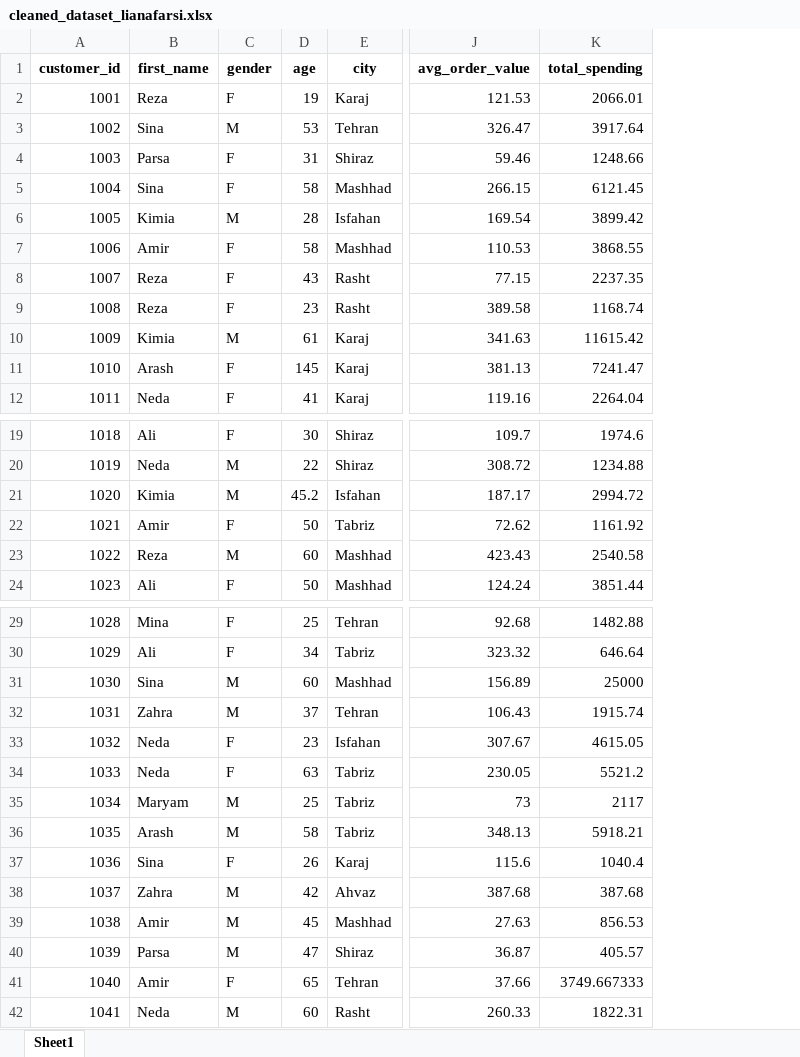
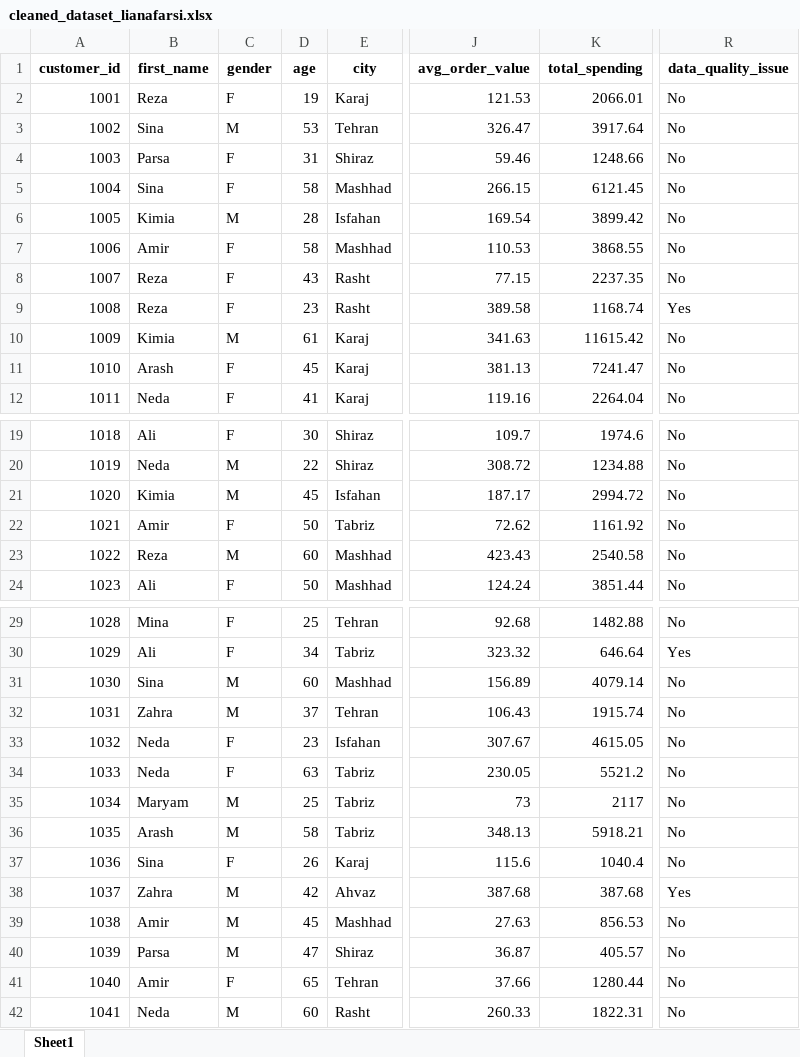
Before and after one commit to Alirezanaghdi-dev/studybuild-data-cleaning-01, an Excel workbook: submissions/lianafarsi/cleaned_dataset_lianafarsi.xlsx, sheet Sheet1, drawn as a sheet; only a part is shown, gaps mark what is left out; values as stored, in another font and other column widths than the file's, no borders; the diff names each change by its address in the sheet, - before the commit and + after, or states it on an @@ line.

Commit message:
Add files via upload

```diff
--- a/submissions/lianafarsi/cleaned_dataset_lianafarsi.xlsx (sheet Sheet1)
+++ b/submissions/lianafarsi/cleaned_dataset_lianafarsi.xlsx (sheet Sheet1)
+column R (data_quality_issue), rows 2-12: No | No | No | No | No | No | No | Yes | No | No | No; rows 19-24: all No; rows 29-42: No | Yes | No | No | No | No | No | No | No | Yes | No | No | No | No
-D11 (age): 145
+D11 (age): 45
-D21 (age): 45.2
+D21 (age): 45
-K31 (total_spending): 25000
+K31 (total_spending): 4079.14
-K41 (total_spending): 3749.667333
+K41 (total_spending): 1280.44
```
